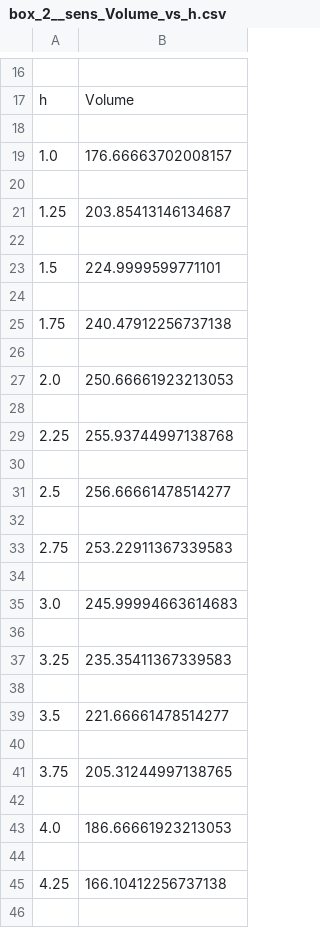
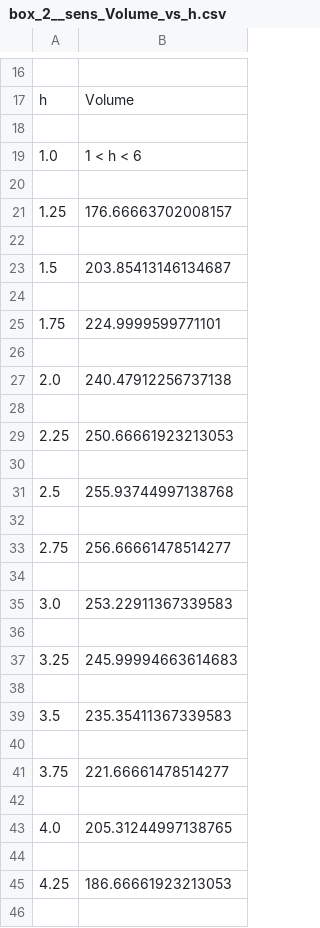
Before and after one commit to sonofeft/ParaSol, a CSV file: parasol/examples/box/box_2__sens_Volume_vs_h.csv, drawn as a sheet; only a part is shown, gaps mark what is left out; the diff covers the shown part only.

```diff
--- a/parasol/examples/box/box_2__sens_Volume_vs_h.csv
+++ b/parasol/examples/box/box_2__sens_Volume_vs_h.csv
@@ -18,29 +18,29 @@ h,Volume
 
-1.0,176.66663702008157
+1.0,1 < h < 6
 
-1.25,203.85413146134687
+1.25,176.66663702008157
 
-1.5,224.9999599771101
+1.5,203.85413146134687
 
-1.75,240.47912256737138
+1.75,224.9999599771101
 
-2.0,250.66661923213053
+2.0,240.47912256737138
 
-2.25,255.93744997138768
+2.25,250.66661923213053
 
-2.5,256.66661478514277
+2.5,255.93744997138768
 
-2.75,253.22911367339583
+2.75,256.66661478514277
 
-3.0,245.99994663614683
+3.0,253.22911367339583
 
-3.25,235.35411367339583
+3.25,245.99994663614683
 
-3.5,221.66661478514277
+3.5,235.35411367339583
 
-3.75,205.31244997138765
+3.75,221.66661478514277
 
-4.0,186.66661923213053
+4.0,205.31244997138765
 
-4.25,166.10412256737138
+4.25,186.66661923213053
 
```
Also changed, not shown: 7 edited cells elsewhere in this file, parasol/examples/box/box_1__sens_sysMass_vs_L.csv, parasol/examples/box/box_1__sens_sysMass_vs_W.csv, 11 other files.
